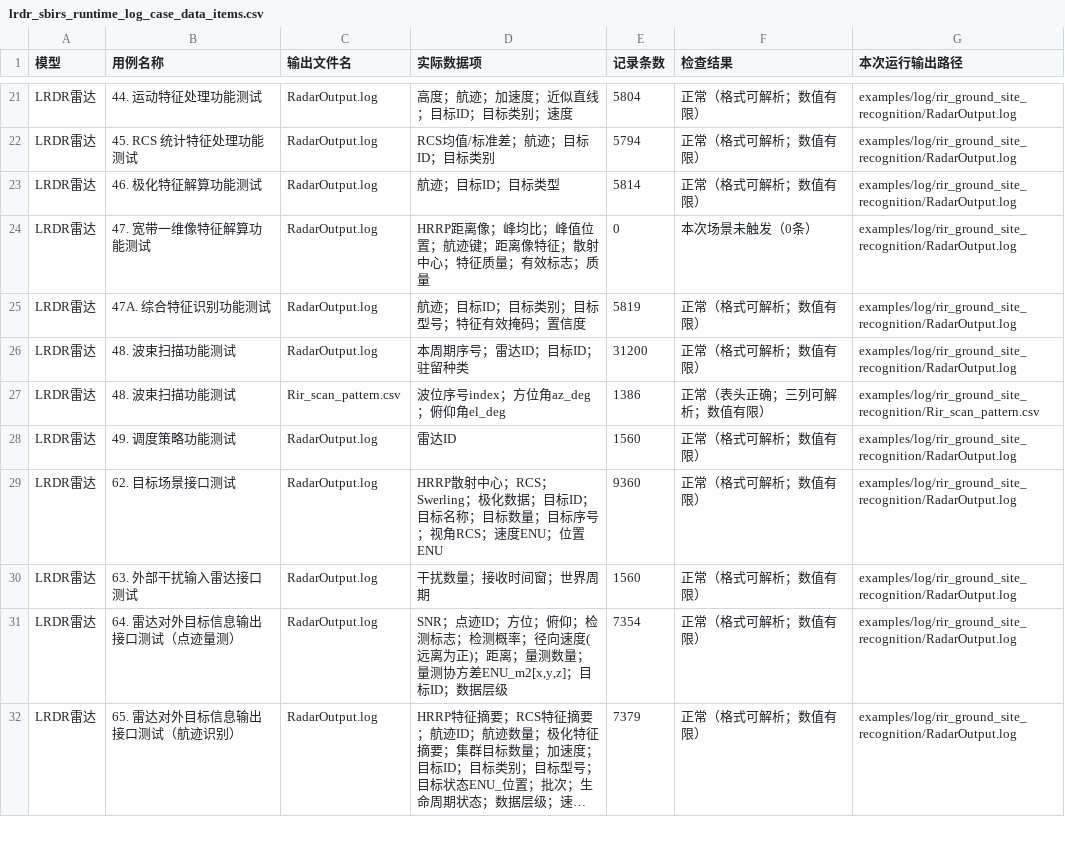
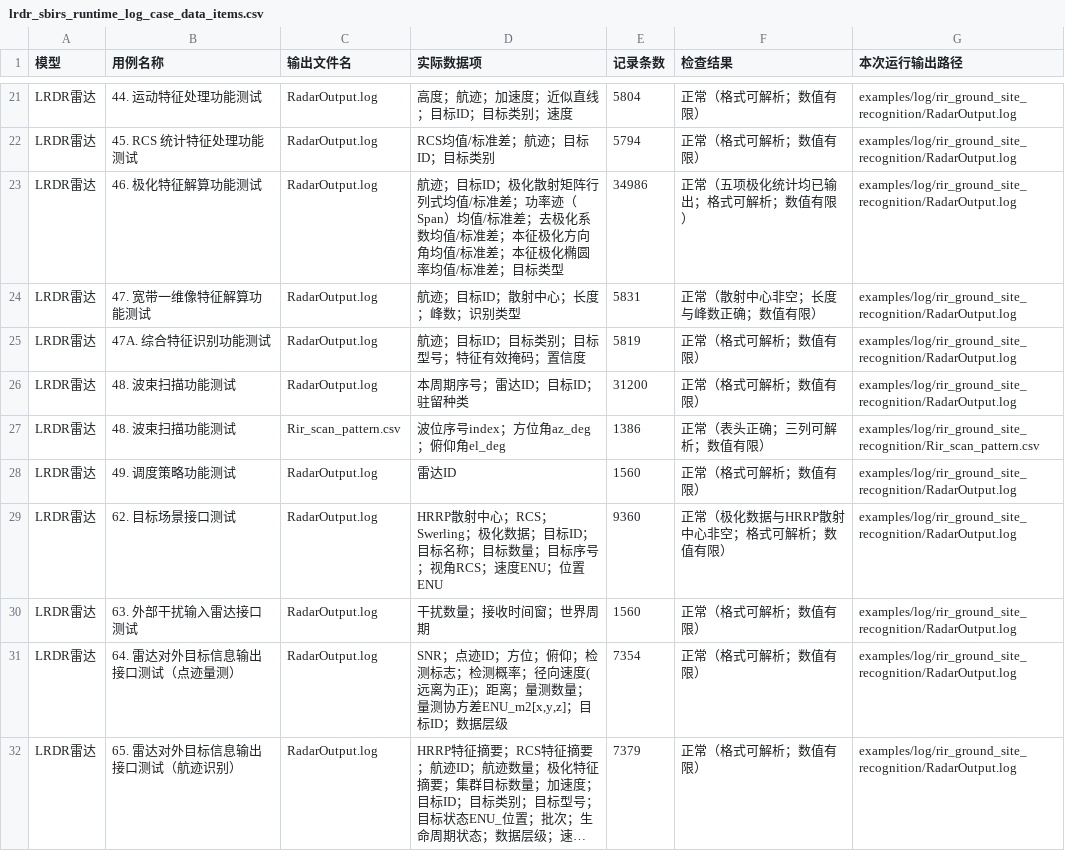
Before and after one commit to Sigmar006/TC_Model, a CSV file: docs/review/lrdr_sbirs_runtime_log_case_data_items.csv, drawn as a sheet; only a part is shown, gaps mark what is left out; long unchanged cells end in ….

```diff
--- a/docs/review/lrdr_sbirs_runtime_log_case_data_items.csv
+++ b/docs/review/lrdr_sbirs_runtime_log_case_data_items.csv
@@ -22,4 +22,4 @@
 "LRDR雷达","45. RCS 统计特征处理功能测试","RadarOutput.log","RCS均值/标准差；航迹；目标ID；目标类别","5794","正常（格式可解析；数值有限）","examples/log/rir_ground_site_recognition/RadarOutput.log"
-"LRDR雷达","46. 极化特征解算功能测试","RadarOutput.log","航迹；目标ID；目标类型","5814","正常（格式可解析；数值有限）","examples/log/rir_ground_site_recognition/RadarOutput.log"
-"LRDR雷达","47. 宽带一维像特征解算功能测试","RadarOutput.log","HRRP距离像；峰均比；峰值位置；航迹键；距离像特征；散射中心；特征质量；有效标志；质量","0","本次场景未触发（0条）","examples/log/rir_ground_site_recognition/RadarOutput.log"
+"LRDR雷达","46. 极化特征解算功能测试","RadarOutput.log","航迹；目标ID；极化散射矩阵行列式均值/标准差；功率迹（Span）均值/标准差；去极化系数均值/标准差；本征极化方向角均值/标准差；本征极化椭圆率均值/标准差；目标类型","34986","正常（五项极化统计均已输出；格式可解析；数值有限）","examples/log/rir_ground_site_recognition/RadarOutput.log"
+"LRDR雷达","47. 宽带一维像特征解算功能测试","RadarOutput.log","航迹；目标ID；散射中心；长度；峰数；识别类型","5831","正常（散射中心非空；长度与峰数正确；数值有限）","examples/log/rir_ground_site_recognition/RadarOutput.log"
 "LRDR雷达","47A. 综合特征识别功能测试","RadarOutput.log","航迹；目标ID；目标类别；目标型号；特征有效掩码；置信度","5819","正常（格式可解析；数值有限）","examples/log/rir_ground_site_recognition/RadarOutput.log"
@@ -28,3 +28,3 @@
 "LRDR雷达","49. 调度策略功能测试","RadarOutput.log","雷达ID","1560","正常（格式可解析；数值有限）","examples/log/rir_ground_site_recognition/RadarOutput.log"
-"LRDR雷达","62. 目标场景接口测试","RadarOutput.log","HRRP散射中心；RCS；Swerling；极化数据；目标ID；目标名称；目标数量；目标序号；视角RCS；速度ENU；位置ENU","9360","正常（格式可解析；数值有限）","examples/log/rir_ground_site_recognition/RadarOutput.log"
+"LRDR雷达","62. 目标场景接口测试","RadarOutput.log","HRRP散射中心；RCS；Swerling；极化数据；目标ID；目标名称；目标数量；目标序号；视角RCS；速度ENU；位置ENU","9360","正常（极化数据与HRRP散射中心非空；格式可解析；数值有限）","examples/log/rir_ground_site_recognition/RadarOutput.log"
 "LRDR雷达","63. 外部干扰输入雷达接口测试","RadarOutput.log","干扰数量；接收时间窗；世界周期","1560","正常（格式可解析；数值有限）","examples/log/rir_ground_site_recognition/RadarOutput.log"
```
Also changed, not shown: 2 other files.
